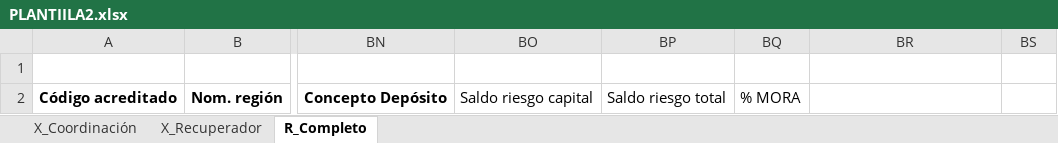
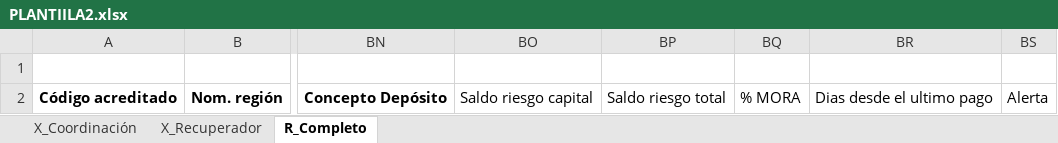
Before and after one commit to uzzielvz/pipeline-cartera, an Excel workbook: PLANTIILA2.xlsx, sheet R_Completo, drawn as a sheet; only a part is shown, gaps mark what is left out; values as stored, in another font and other column widths than the file's, no borders; conditional formats and table styles not drawn; the diff names each change by its address in the sheet, - before the commit and + after, or states it on an @@ line.

```diff
--- a/PLANTIILA2.xlsx (sheet R_Completo)
+++ b/PLANTIILA2.xlsx (sheet R_Completo)
-BR2: (empty)
+BR2: Dias desde el ultimo pago
-BS2: (empty)
+BS2: Alerta
```
Also changed, not shown: sheet X_Recuperador, sheet X_Coordinación, hidden cells.
